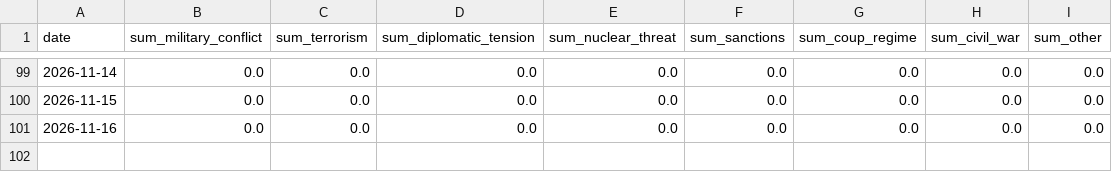
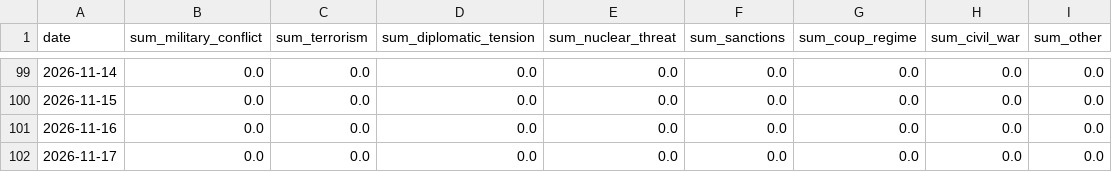
Before and after one commit to VanshGupta18/Forsyt, a CSV file: gpr_index/outputs/gpr_event_type.csv, drawn as a sheet; only a part is shown, gaps mark what is left out.

```diff
--- a/gpr_index/outputs/gpr_event_type.csv
+++ b/gpr_index/outputs/gpr_event_type.csv
@@ -101 +101,2 @@ date,sum_military_conflict,sum_terrorism,sum_diplomatic_tension,sum_nuclear_thre
 2026-11-16,0.0,0.0,0.0,0.0,0.0,0.0,0.0,0.0
+2026-11-17,0.0,0.0,0.0,0.0,0.0,0.0,0.0,0.0
```
Also changed, not shown: gpr_index/outputs/gpr_corridor_daily.csv, gpr_index/outputs/gpr_daily_index.csv, 6 other files.
